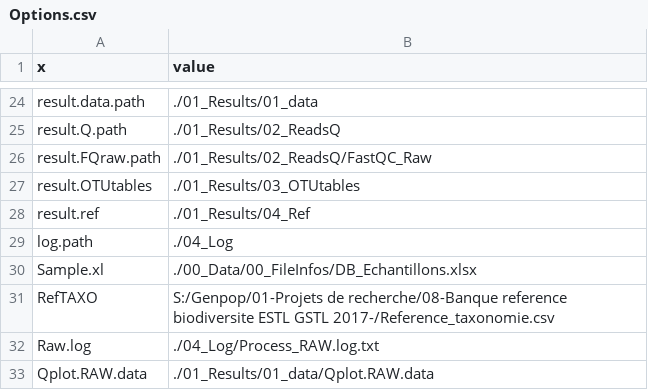
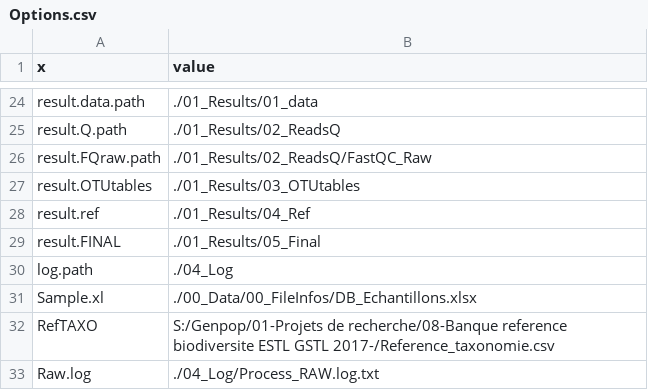
Before and after one commit to biodray/eDNA-tests, a CSV file: 04_Log/Options.csv, drawn as a sheet; only a part is shown, gaps mark what is left out; the shorter side is filled out with more unchanged rows.

```diff
--- a/04_Log/Options.csv
+++ b/04_Log/Options.csv
@@ -28,2 +28,3 @@
 "result.ref";"./01_Results/04_Ref"
+"result.FINAL";"./01_Results/05_Final"
 "log.path";"./04_Log"
```
Also changed, not shown: 2 other files.
